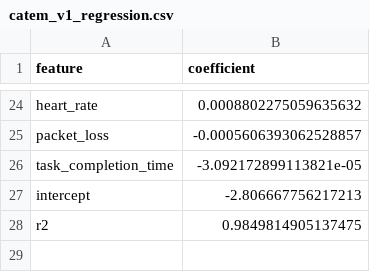
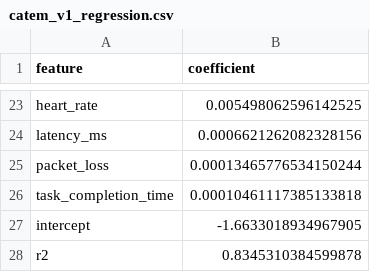
Before and after one commit to tejamah/Catem, a CSV file: CATEM/outputs/catem_v1_regression.csv, drawn as a sheet; only a part is shown, gaps mark what is left out; addresses are those after the commit; the diff covers the shown part only; the diff names each change by its address in the sheet, - before the commit and + after, or states it on an @@ line.

```diff
--- a/CATEM/outputs/catem_v1_regression.csv
+++ b/CATEM/outputs/catem_v1_regression.csv
-B23 (coefficient): 0.0008802275059635632
+B23 (coefficient): 0.005498062596142525
+row 24: latency_ms | 0.0006621262082328156
-B25 (coefficient): -0.0005606393062528857
+B25 (coefficient): 0.00013465776534150244
-B26 (coefficient): -3.092172899113821e-05
+B26 (coefficient): 0.00010461117385133818
-B27 (coefficient): -2.806667756217213
+B27 (coefficient): -1.6633018934967905
-B28 (coefficient): 0.9849814905137475
+B28 (coefficient): 0.8345310384599878
```
Also changed, not shown: 12 added rows, 13 removed rows and 9 edited cells elsewhere in this file, CATEM/outputs/catem_v1_correlations.csv, CATEM/outputs/catem_v1_feature_importance.csv, 27 other files.
